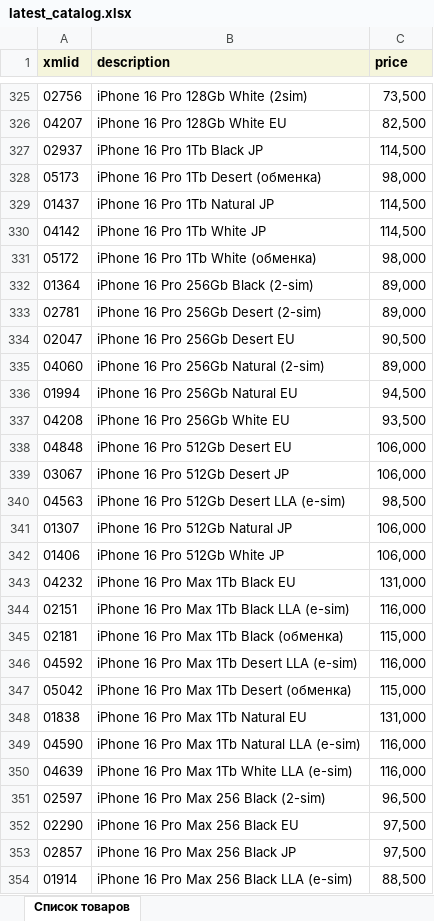
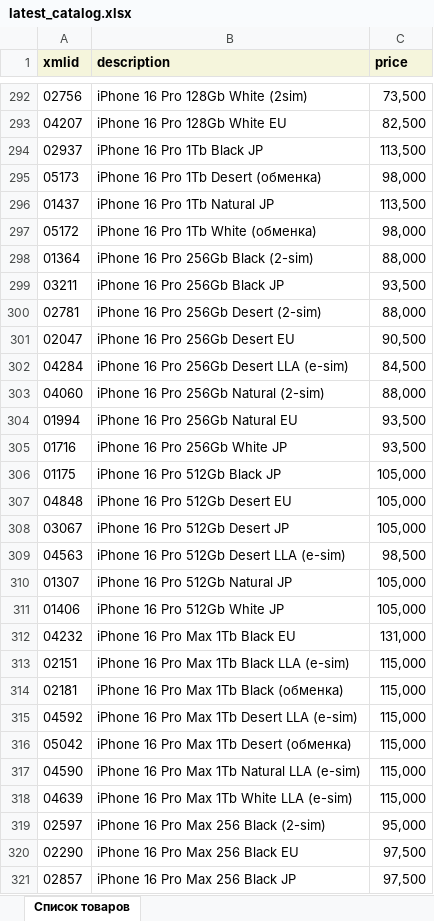
Before and after one commit to VersedJuggler/TechBot, an Excel workbook: latest_catalog.xlsx, sheet Список товаров, drawn as a sheet; only a part is shown, gaps mark what is left out; the shorter side is filled out with more unchanged rows; values as stored, in another font and other column widths than the file's, no borders; removed rows and columns are numbered as before the commit, all else as after; the diff covers the shown part only; the diff names each change by its address in the sheet, - before the commit and + after, or states it on an @@ line.

```diff
--- a/latest_catalog.xlsx (sheet Список товаров)
+++ b/latest_catalog.xlsx (sheet Список товаров)
-C294 (price): 114,500
+C294 (price): 113,500
-C296 (price): 114,500
+C296 (price): 113,500
-row 330: 04142 | iPhone 16 Pro 1Tb White JP | 114,500
-C298 (price): 89,000
+C298 (price): 88,000
+row 299: 03211 | iPhone 16 Pro 256Gb Black JP | 93,500
-C300 (price): 89,000
+C300 (price): 88,000
+row 302: 04284 | iPhone 16 Pro 256Gb Desert LLA (e-sim) | 84,500
-C303 (price): 89,000
+C303 (price): 88,000
-C304 (price): 94,500
+C304 (price): 93,500
-A305 (xmlid): 04208
+A305 (xmlid): 01716
-B305 (description): iPhone 16 Pro 256Gb White EU
+B305 (description): iPhone 16 Pro 256Gb White JP
+row 306: 01175 | iPhone 16 Pro 512Gb Black JP | 105,000
-C307:C308 (price): 106,000
+C307:C308 (price): 105,000
-C310:C311 (price): 106,000
+C310:C311 (price): 105,000
-C313 (price): 116,000
+C313 (price): 115,000
-C315 (price): 116,000
+C315 (price): 115,000
-row 348: 01838 | iPhone 16 Pro Max 1Tb Natural EU | 131,000
-C317:C318 (price): 116,000
+C317:C318 (price): 115,000
-C319 (price): 96,500
+C319 (price): 95,000
```
Also changed, not shown: 19 added rows, 68 removed rows and 22 edited cells elsewhere in this sheet, 3 other files.
